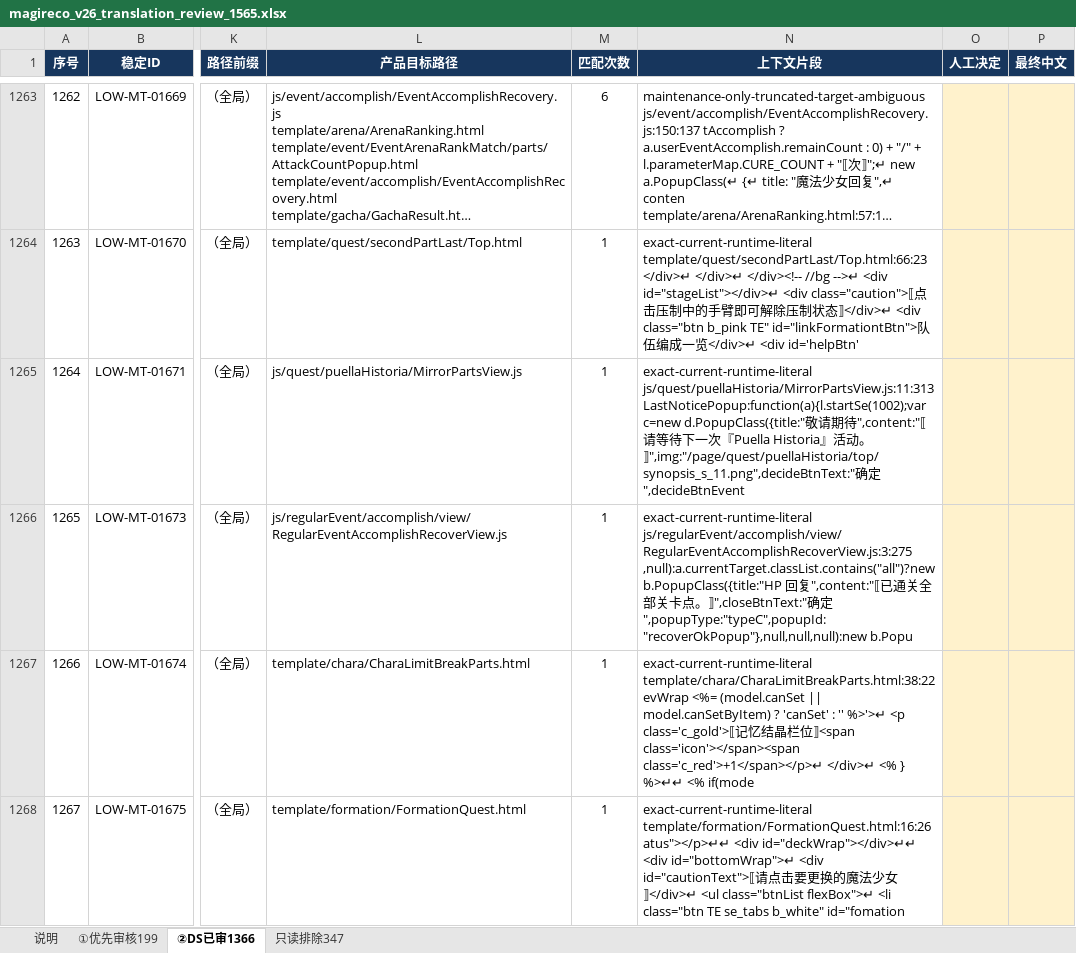
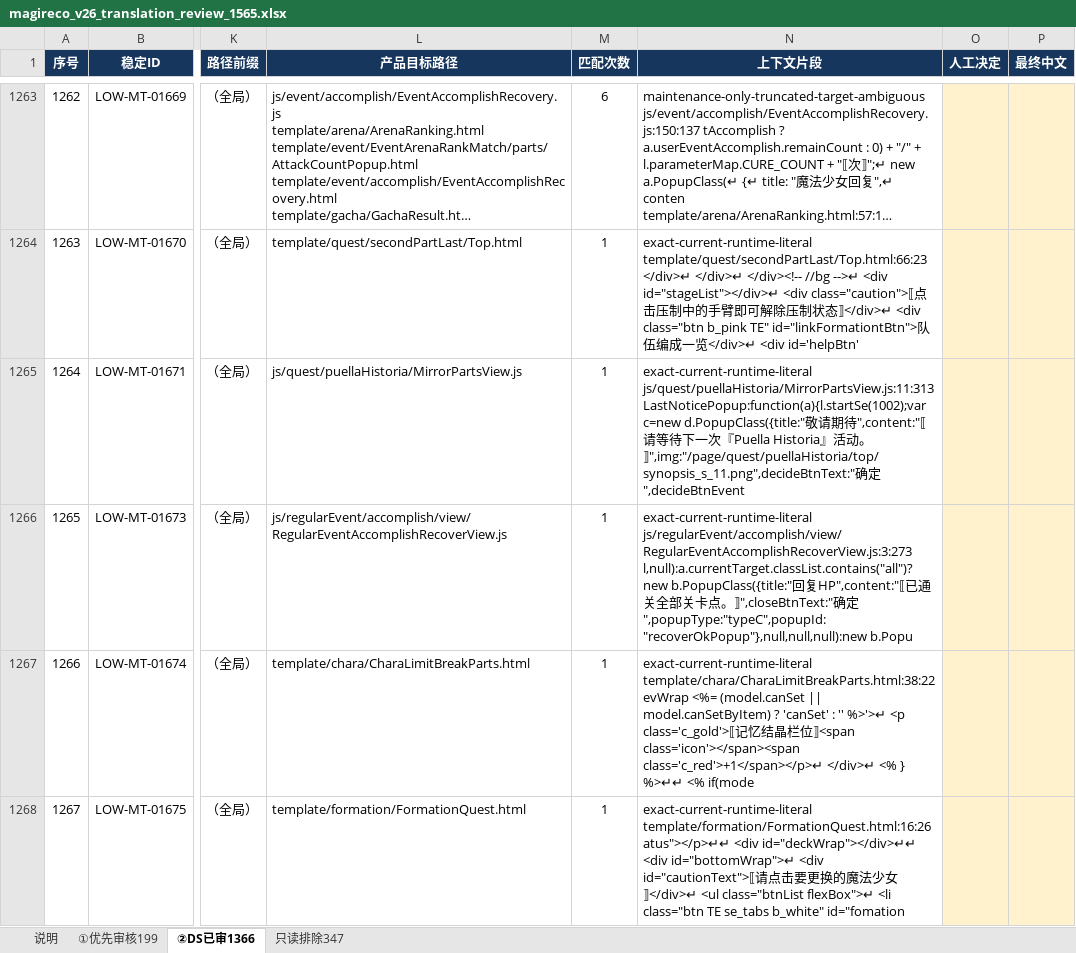
Before and after one commit to HiiragiNemu/magireco-cn-patch, an Excel workbook: magica/i18n_audit/release_v26_authority/magireco_v26_translation_review_1565.xlsx, sheet ②DS已审1366, drawn as a sheet; only a part is shown, gaps mark what is left out; long unchanged cells end in …; values as stored, in another font and other column widths than the file's, no borders; conditional formats and table styles not drawn; ↵ is a line break in a cell; the diff covers the shown part only; the diff names each change by its address in the sheet, - before the commit and + after, or states it on an @@ line.

```diff
--- a/magica/i18n_audit/release_v26_authority/magireco_v26_translation_review_1565.xlsx (sheet ②DS已审1366)
+++ b/magica/i18n_audit/release_v26_authority/magireco_v26_translation_review_1565.xlsx (sheet ②DS已审1366)
-N1266 (上下文片段): exact-current-runtime-literal ↵ js/regularEvent/accomplish/view/RegularEventAccomplishRecoverView.js:3:275 ,null):a.currentTarget.classList.contains("all")?new b.PopupClass({title:"HP 回复",content:"⟦已通…
+N1266 (上下文片段): exact-current-runtime-literal ↵ js/regularEvent/accomplish/view/RegularEventAccomplishRecoverView.js:3:273 l,null):a.currentTarget.classList.contains("all")?new b.PopupClass({title:"回复HP",content:"⟦已通…
```
Also changed, not shown: 9 edited cells elsewhere in this sheet, sheet ①优先审核199, hidden cells, 21 other files.
